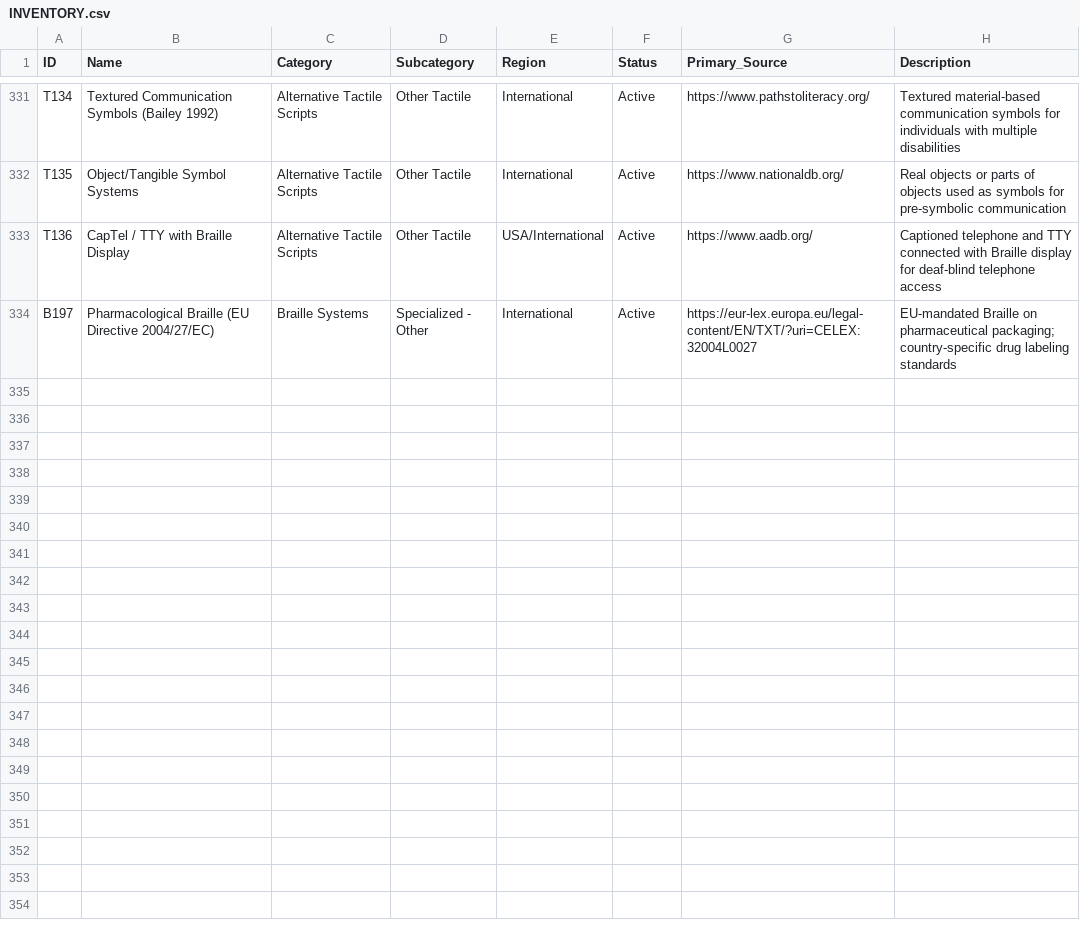
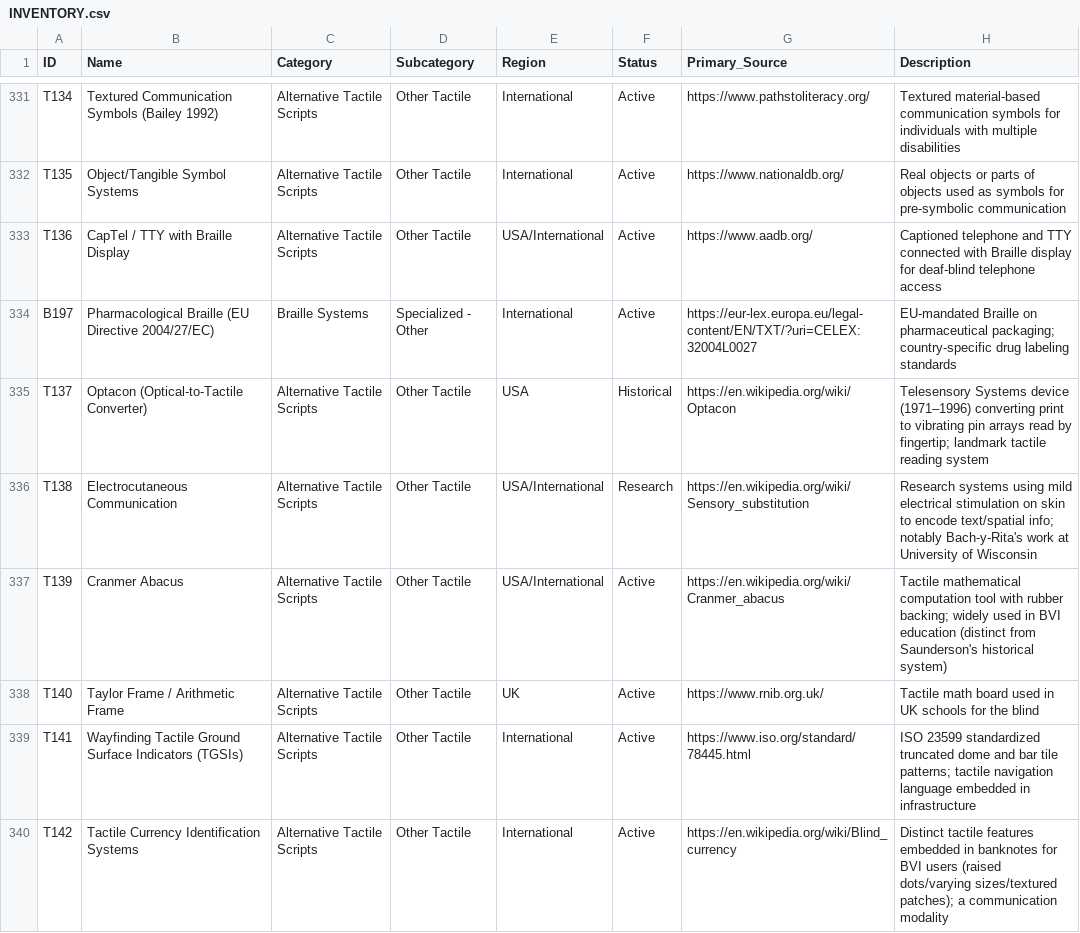
Before and after one commit to bloo-berries/Library-of-the-Blind, a CSV file: INVENTORY.csv, drawn as a sheet; only a part is shown, gaps mark what is left out.

Commit message:
Add 6 new resources: Optacon, electrocutaneous communication, Cranmer abacus, Taylor frame, TGSIs, and tactile currency systems

```diff
--- a/INVENTORY.csv
+++ b/INVENTORY.csv
@@ -334 +334,7 @@ T136,CapTel / TTY with Braille Display,Alternative Tactile Scripts,Other Tactile
 B197,Pharmacological Braille (EU Directive 2004/27/EC),Braille Systems,Specialized - Other,International,Active,https://eur-lex.europa.eu/legal-content/EN/TXT/?uri=CELEX:32004L0027,EU-mandated Braille on pharmaceutical packaging; country-specific drug labeling standards
+T137,Optacon (Optical-to-Tactile Converter),Alternative Tactile Scripts,Other Tactile,USA,Historical,https://en.wikipedia.org/wiki/Optacon,Telesensory Systems device (1971–1996) converting print to vibrating pin arrays read by fingertip; landmark tactile reading system
+T138,Electrocutaneous Communication,Alternative Tactile Scripts,Other Tactile,USA/International,Research,https://en.wikipedia.org/wiki/Sensory_substitution,Research systems using mild electrical stimulation on skin to encode text/spatial info; notably Bach-y-Rita's work at University of Wisconsin
+T139,Cranmer Abacus,Alternative Tactile Scripts,Other Tactile,USA/International,Active,https://en.wikipedia.org/wiki/Cranmer_abacus,Tactile mathematical computation tool with rubber backing; widely used in BVI education (distinct from Saunderson's historical system)
+T140,Taylor Frame / Arithmetic Frame,Alternative Tactile Scripts,Other Tactile,UK,Active,https://www.rnib.org.uk/,Tactile math board used in UK schools for the blind
+T141,Wayfinding Tactile Ground Surface Indicators (TGSIs),Alternative Tactile Scripts,Other Tactile,International,Active,https://www.iso.org/standard/78445.html,ISO 23599 standardized truncated dome and bar tile patterns; tactile navigation language embedded in infrastructure
+T142,Tactile Currency Identification Systems,Alternative Tactile Scripts,Other Tactile,International,Active,https://en.wikipedia.org/wiki/Blind_currency,Distinct tactile features embedded in banknotes for BVI users (raised dots/varying sizes/textured patches); a communication modality
```
Also changed, not shown: 4 other files.
